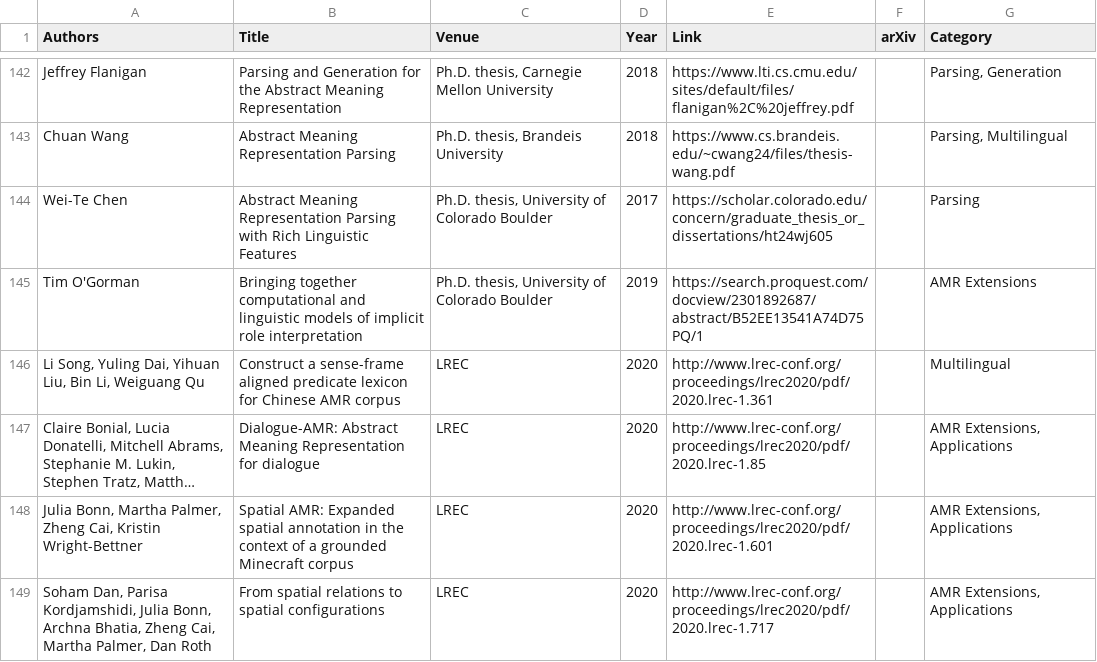
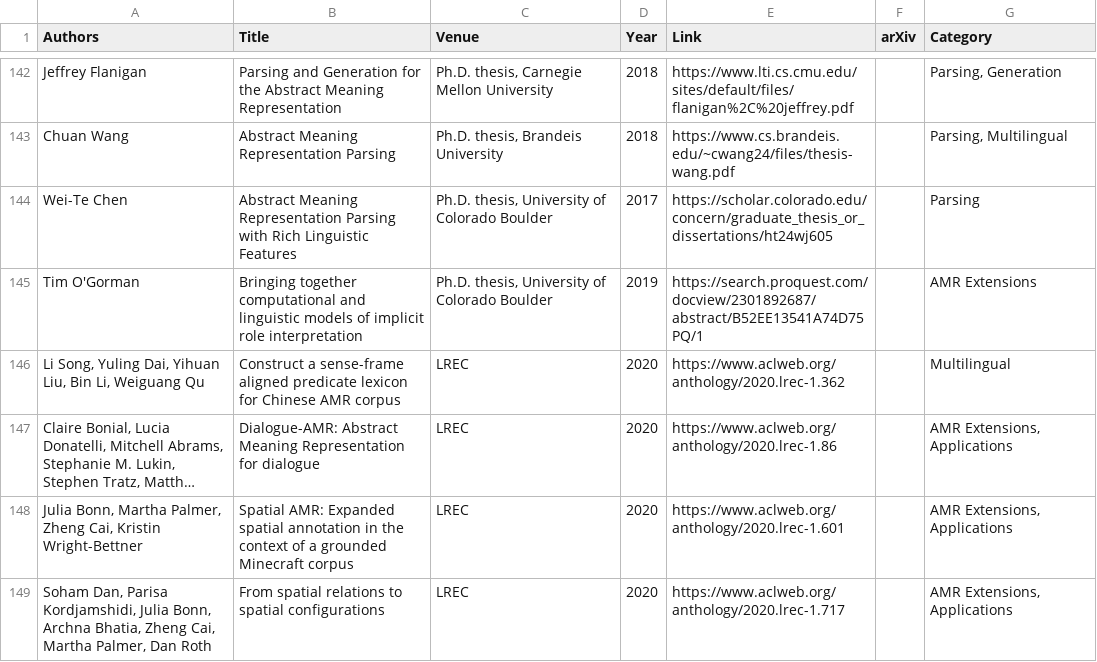
Before and after one commit to nert-nlp/AMR-Bibliography, a TSV file: data/amr_papers.tsv, drawn as a sheet; only a part is shown, gaps mark what is left out; long unchanged cells end in …; the diff names each change by its address in the sheet, - before the commit and + after, or states it on an @@ line.

Commit message:
LREC 2020 papers are now on the Anthology

```diff
--- a/data/amr_papers.tsv
+++ b/data/amr_papers.tsv
-E146 (Link): http://www.lrec-conf.org/proceedings/lrec2020/pdf/2020.lrec-1.361
+E146 (Link): https://www.aclweb.org/anthology/2020.lrec-1.362
-E147 (Link): http://www.lrec-conf.org/proceedings/lrec2020/pdf/2020.lrec-1.85
+E147 (Link): https://www.aclweb.org/anthology/2020.lrec-1.86
-E148 (Link): http://www.lrec-conf.org/proceedings/lrec2020/pdf/2020.lrec-1.601
+E148 (Link): https://www.aclweb.org/anthology/2020.lrec-1.601
-E149 (Link): http://www.lrec-conf.org/proceedings/lrec2020/pdf/2020.lrec-1.717
+E149 (Link): https://www.aclweb.org/anthology/2020.lrec-1.717
```
